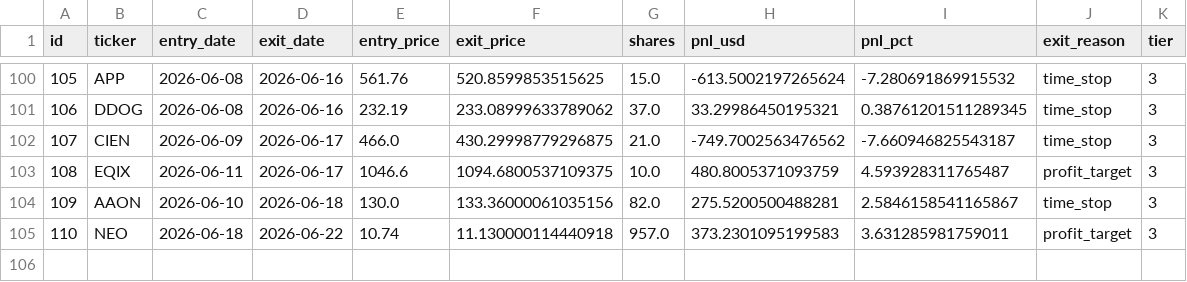
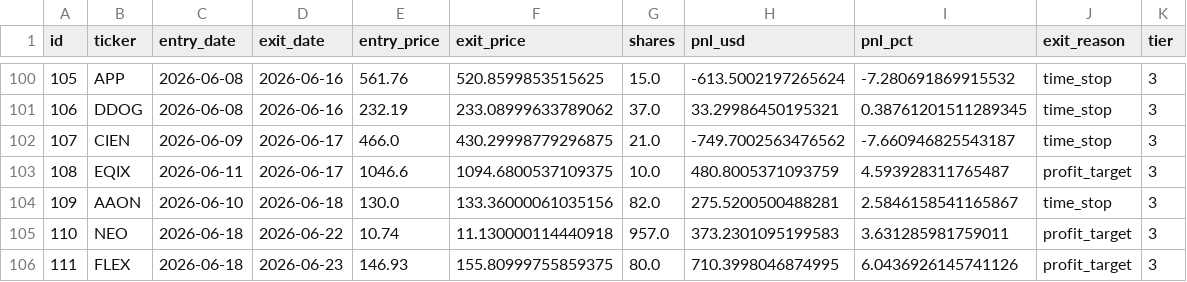
Before and after one commit to ckurau/naive-mean-reversion, a CSV file: paper_trading/trades.csv, drawn as a sheet; only a part is shown, gaps mark what is left out; the diff names each change by its address in the sheet, - before the commit and + after, or states it on an @@ line.

```diff
--- a/paper_trading/trades.csv
+++ b/paper_trading/trades.csv
+row 106: 111 | FLEX | 2026-06-18 | 2026-06-23 | 146.93 | 155.80999755859375 | 80.0 | 710.3998046874995 | 6.0436926145741126 | profit_target | 3
```
Also changed, not shown: paper_trading/open_positions.csv, 1 other file.
